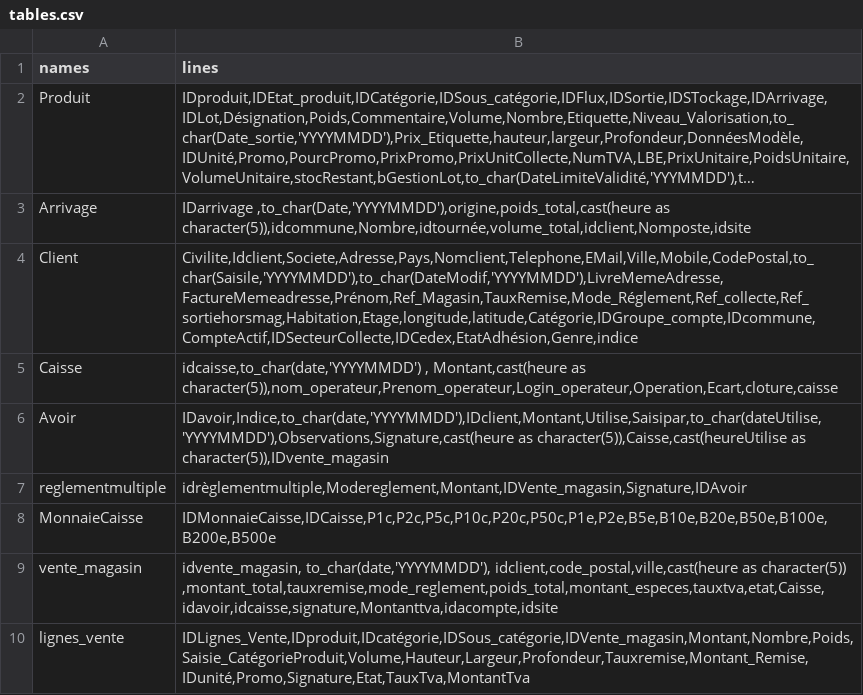
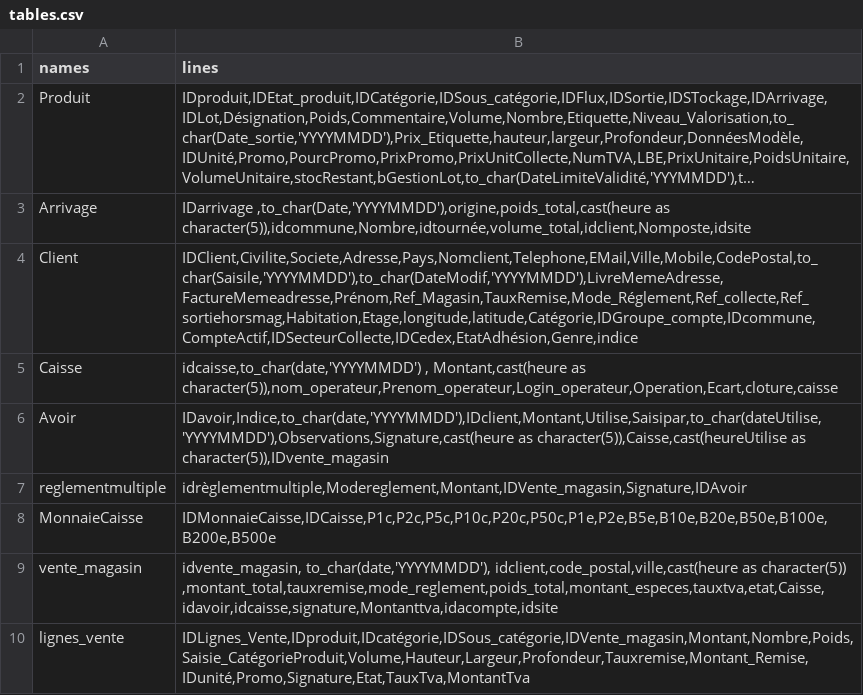
Before and after one commit to Cap3c/home-made-replication, a CSV file: tables.csv, drawn as a sheet; long unchanged cells end in …; the diff names each change by its address in the sheet, - before the commit and + after, or states it on an @@ line.

Commit message:
Corrected Error making the IDClient not the first in tables.csv

```diff
--- a/tables.csv
+++ b/tables.csv
-B4 (lines): Civilite,Idclient,Societe,Adresse,Pays,Nomclient,Telephone,EMail,Ville,Mobile,CodePostal,to_char(Saisile,'YYYYMMDD'),to_char(DateModif,'YYYYMMDD'),LivreMemeAdresse,FactureMemeadresse,Prénom,Ref_Magasin,TauxRemise,Mode_Réglement,Ref_collecte,Ref_sortiehorsmag,Habitation,Etage,longitude,latitude,Catégorie,IDGroupe_compte,IDcommune,CompteActif,IDSecteurCollecte,IDCedex,EtatAdhésion,Genre,indice
+B4 (lines): IDClient,Civilite,Societe,Adresse,Pays,Nomclient,Telephone,EMail,Ville,Mobile,CodePostal,to_char(Saisile,'YYYYMMDD'),to_char(DateModif,'YYYYMMDD'),LivreMemeAdresse,FactureMemeadresse,Prénom,Ref_Magasin,TauxRemise,Mode_Réglement,Ref_collecte,Ref_sortiehorsmag,Habitation,Etage,longitude,latitude,Catégorie,IDGroupe_compte,IDcommune,CompteActif,IDSecteurCollecte,IDCedex,EtatAdhésion,Genre,indice
```
Also changed, not shown: 5 other files.
